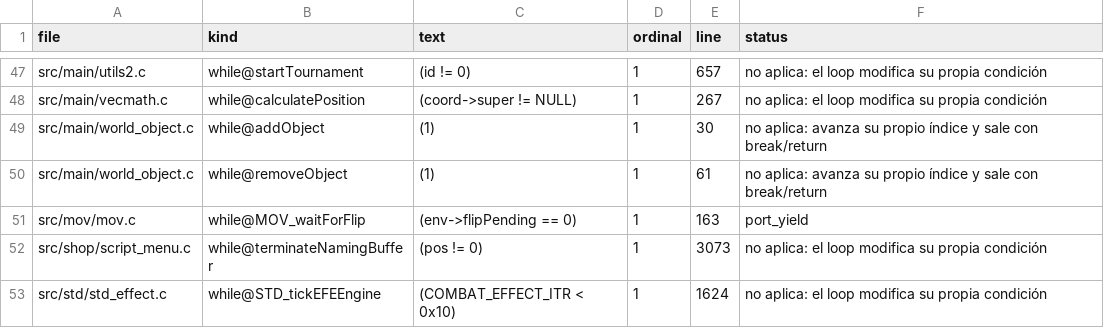
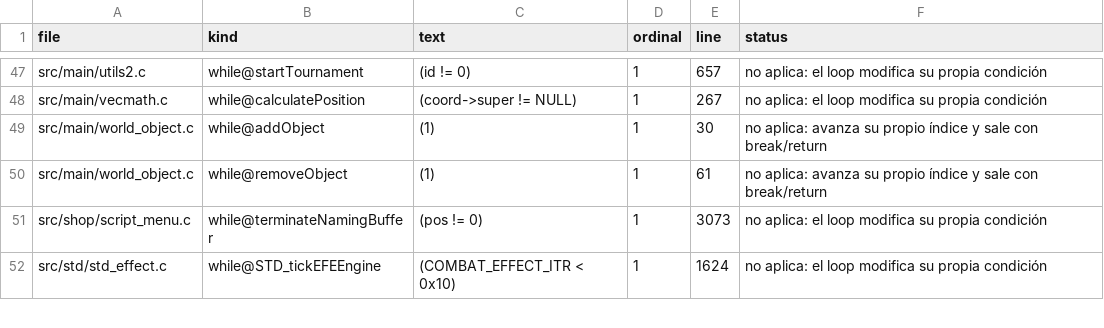
Before and after one commit to 4Dante-senpai/dw-port, a TSV file: tools/port/metrics/isr_spins.tsv, drawn as a sheet; only a part is shown, gaps mark what is left out; the diff names each change by its address in the sheet, - before the commit and + after, or states it on an @@ line.

```diff
--- a/tools/port/metrics/isr_spins.tsv
+++ b/tools/port/metrics/isr_spins.tsv
-row 51: src/mov/mov.c | while@MOV_waitForFlip | (env->flipPending == 0) | 1 | 163 | port_yield
```
Also changed, not shown: 40 other files.
